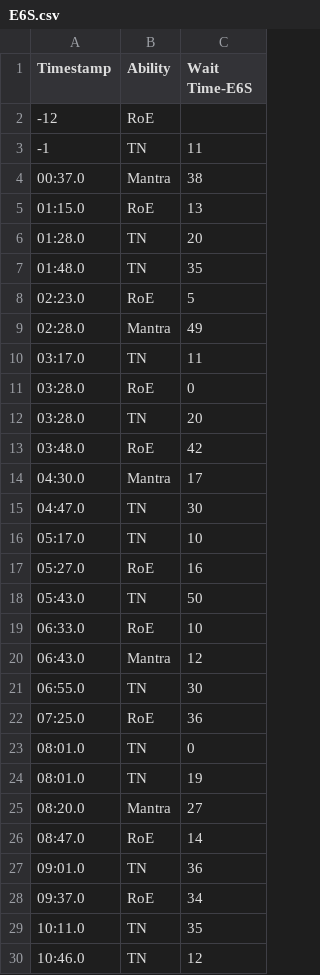
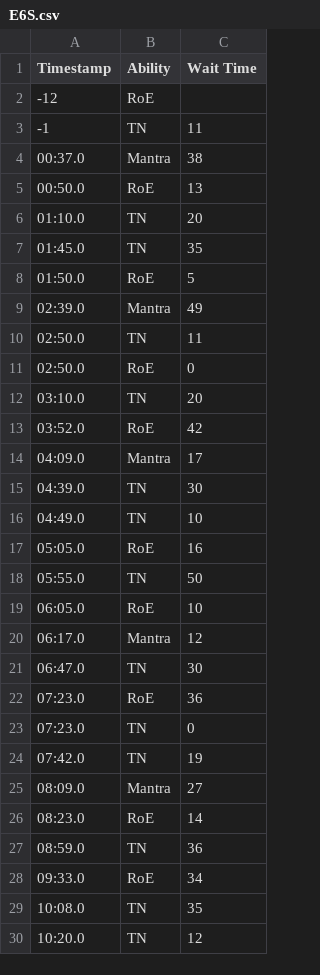
Before and after one commit to SableCentaur/ffxiv, a CSV file: Triggernometry/Monk/Cooldown Planners/E6S.csv, drawn as a sheet; the diff names each change by its address in the sheet, - before the commit and + after, or states it on an @@ line.

Commit message:
Add files via upload

```diff
--- a/Triggernometry/Monk/Cooldown Planners/E6S.csv
+++ b/Triggernometry/Monk/Cooldown Planners/E6S.csv
-C1: Wait Time-E6S
+C1: Wait Time
-A5 (Timestamp): 01:15.0
+A5 (Timestamp): 00:50.0
-A6 (Timestamp): 01:28.0
+A6 (Timestamp): 01:10.0
-A7 (Timestamp): 01:48.0
+A7 (Timestamp): 01:45.0
-A8 (Timestamp): 02:23.0
+A8 (Timestamp): 01:50.0
-A9 (Timestamp): 02:28.0
+A9 (Timestamp): 02:39.0
-A10 (Timestamp): 03:17.0
+A10 (Timestamp): 02:50.0
-A11 (Timestamp): 03:28.0
+A11 (Timestamp): 02:50.0
-A12 (Timestamp): 03:28.0
+A12 (Timestamp): 03:10.0
-A13 (Timestamp): 03:48.0
+A13 (Timestamp): 03:52.0
-A14 (Timestamp): 04:30.0
+A14 (Timestamp): 04:09.0
-A15 (Timestamp): 04:47.0
+A15 (Timestamp): 04:39.0
-A16 (Timestamp): 05:17.0
+A16 (Timestamp): 04:49.0
-A17 (Timestamp): 05:27.0
+A17 (Timestamp): 05:05.0
-A18 (Timestamp): 05:43.0
+A18 (Timestamp): 05:55.0
-A19 (Timestamp): 06:33.0
+A19 (Timestamp): 06:05.0
-A20 (Timestamp): 06:43.0
+A20 (Timestamp): 06:17.0
-A21 (Timestamp): 06:55.0
+A21 (Timestamp): 06:47.0
-A22 (Timestamp): 07:25.0
+A22 (Timestamp): 07:23.0
-A23 (Timestamp): 08:01.0
+A23 (Timestamp): 07:23.0
-A24 (Timestamp): 08:01.0
+A24 (Timestamp): 07:42.0
-A25 (Timestamp): 08:20.0
+A25 (Timestamp): 08:09.0
-A26 (Timestamp): 08:47.0
+A26 (Timestamp): 08:23.0
-A27 (Timestamp): 09:01.0
+A27 (Timestamp): 08:59.0
-A28 (Timestamp): 09:37.0
+A28 (Timestamp): 09:33.0
-A29 (Timestamp): 10:11.0
+A29 (Timestamp): 10:08.0
-A30 (Timestamp): 10:46.0
+A30 (Timestamp): 10:20.0
```
